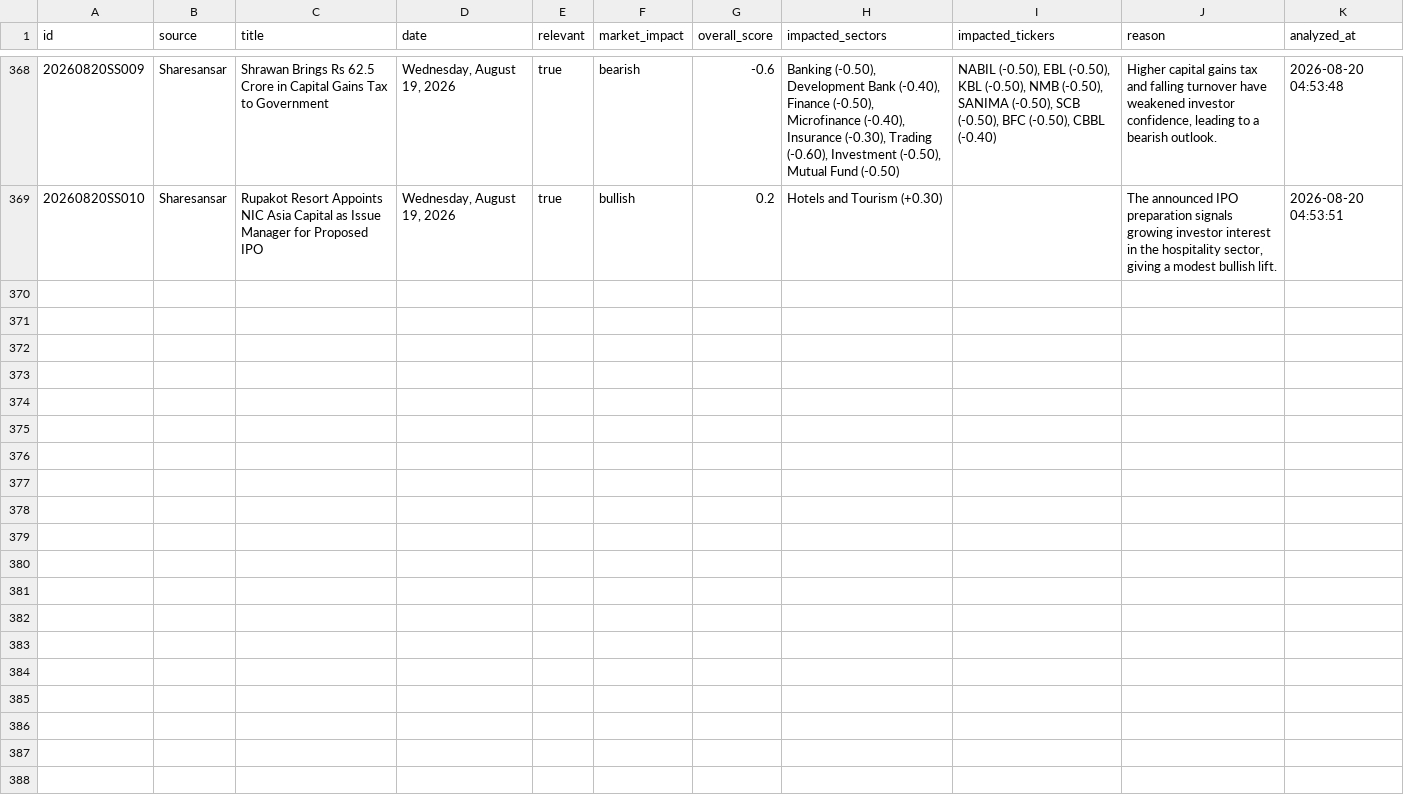
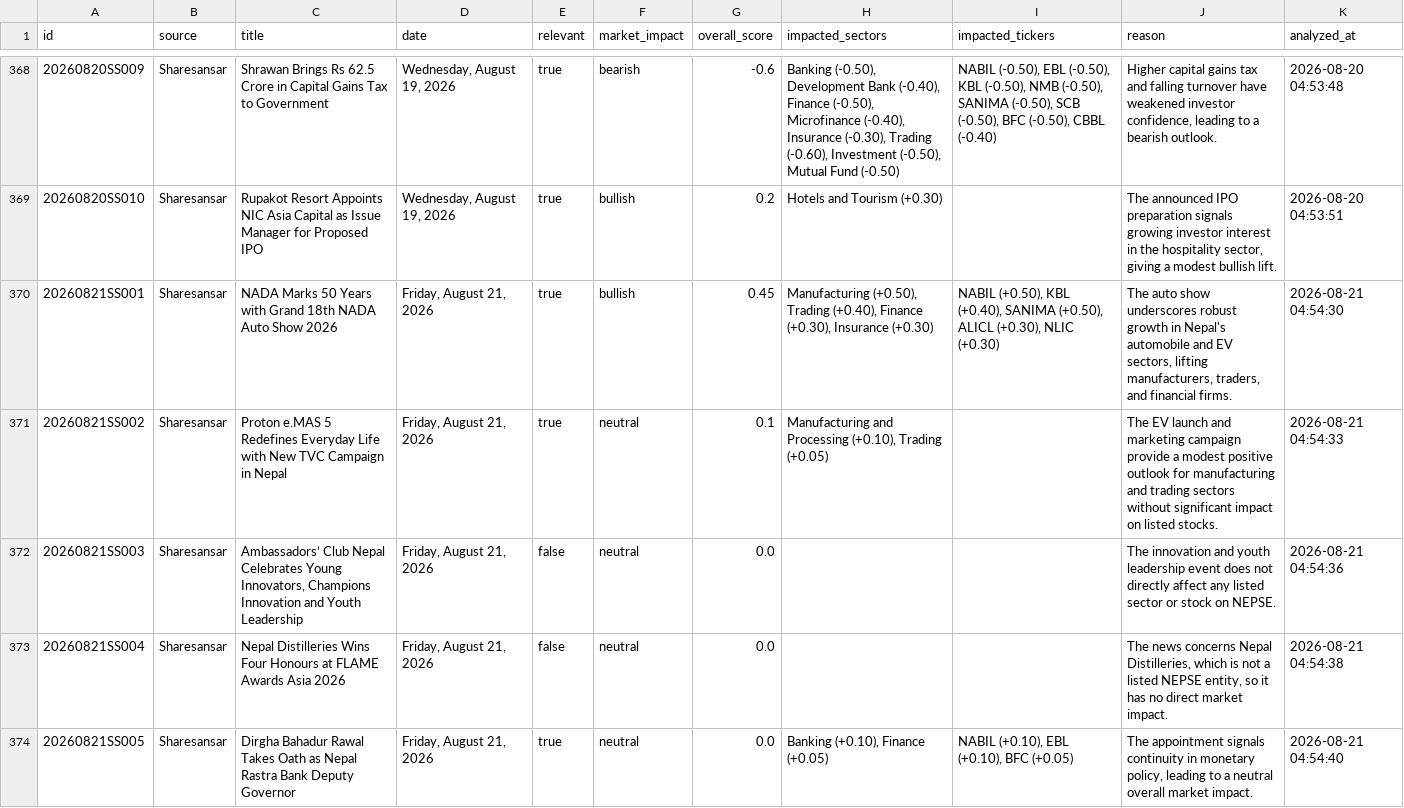
Before and after one commit to satyenraj/nepse-stock, a CSV file: data/nepal_stock_analysis.csv, drawn as a sheet; only a part is shown, gaps mark what is left out; the diff covers the shown part only; the diff names each change by its address in the sheet, - before the commit and + after, or states it on an @@ line.

```diff
--- a/data/nepal_stock_analysis.csv
+++ b/data/nepal_stock_analysis.csv
+row 370: 20260821SS001 | Sharesansar | NADA Marks 50 Years with Grand 18th NADA Auto Show 2026 | Friday, August 21, 2026 | true | bullish | 0.45 | Manufacturing (+0.50), Trading (+0.40), Finance (+0.30), Insurance (+0.30) | NABIL (+0.50), KBL (+0.40), SANIMA (+0.50), ALICL (+0.30), NLIC (+0.30) | The auto show underscores robust growth in Nepal's automobile and EV sectors, lifting manufacturers, traders, and financial firms. | 2026-08-21 04:54:30
+row 371: 20260821SS002 | Sharesansar | Proton e.MAS 5 Redefines Everyday Life with New TVC Campaign in Nepal | Friday, August 21, 2026 | true | neutral | 0.1 | Manufacturing and Processing (+0.10), Trading (+0.05) |  | The EV launch and marketing campaign provide a modest positive outlook for manufacturing and trading sectors without significant impact on listed stocks. | 2026-08-21 04:54:33
+row 372: 20260821SS003 | Sharesansar | Ambassadors’ Club Nepal Celebrates Young Innovators, Champions Innovation and Youth Leadership | Friday, August 21, 2026 | false | neutral | 0.0 |  |  | The innovation and youth leadership event does not directly affect any listed sector or stock on NEPSE. | 2026-08-21 04:54:36
+row 373: 20260821SS004 | Sharesansar | Nepal Distilleries Wins Four Honours at FLAME Awards Asia 2026 | Friday, August 21, 2026 | false | neutral | 0.0 |  |  | The news concerns Nepal Distilleries, which is not a listed NEPSE entity, so it has no direct market impact. | 2026-08-21 04:54:38
+row 374: 20260821SS005 | Sharesansar | Dirgha Bahadur Rawal Takes Oath as Nepal Rastra Bank Deputy Governor | Friday, August 21, 2026 | true | neutral | 0.0 | Banking (+0.10), Finance (+0.05) | NABIL (+0.10), EBL (+0.10), BFC (+0.05) | The appointment signals continuity in monetary policy, leading to a neutral overall market impact. | 2026-08-21 04:54:40
```
Also changed, not shown: 5 added rows elsewhere in this file, 1 other file.
